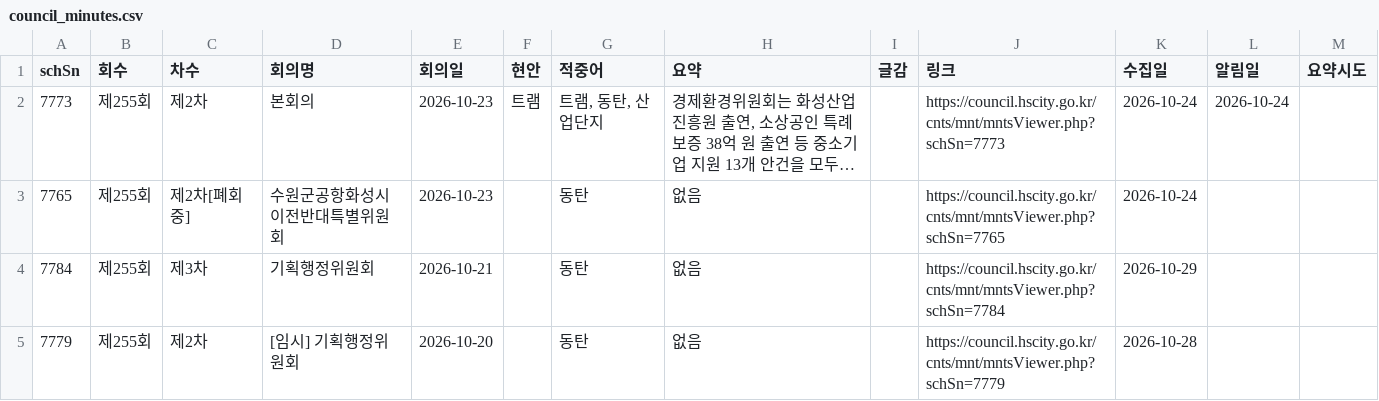
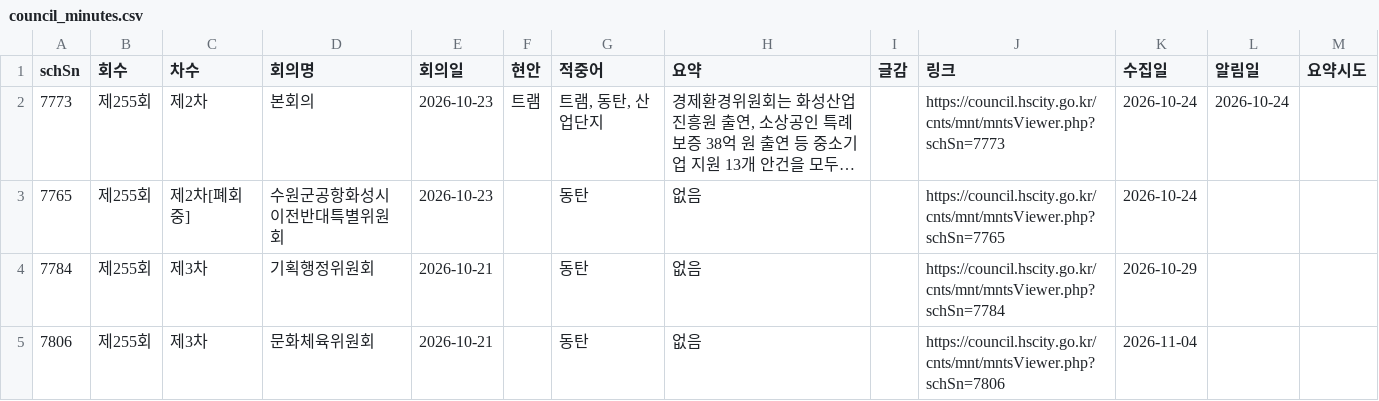
Before and after one commit to jay70park-cyber/jisik-blog-auto, a CSV file: data/council_minutes.csv, drawn as a sheet; only a part is shown; the shorter side is filled out with more unchanged rows; long unchanged cells end in …; the diff covers the shown part only.

```diff
--- a/data/council_minutes.csv
+++ b/data/council_minutes.csv
@@ -4 +4,2 @@
 7784,제255회,제3차,기획행정위원회,2026-10-21,,동탄,없음,,https://council.hscity.go.kr/cnts/mnt/mntsViewer.php?schSn=7784,2026-10-29,,
+7806,제255회,제3차,문화체육위원회,2026-10-21,,동탄,없음,,https://council.hscity.go.kr/cnts/mnt/mntsViewer.php?schSn=7806,2026-11-04,,
```
Also changed, not shown: 3 added rows elsewhere in this file, data/hscity_notices.csv, 1 other file.
